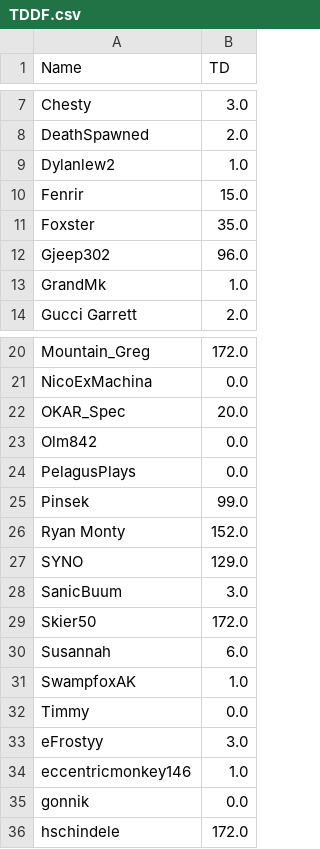
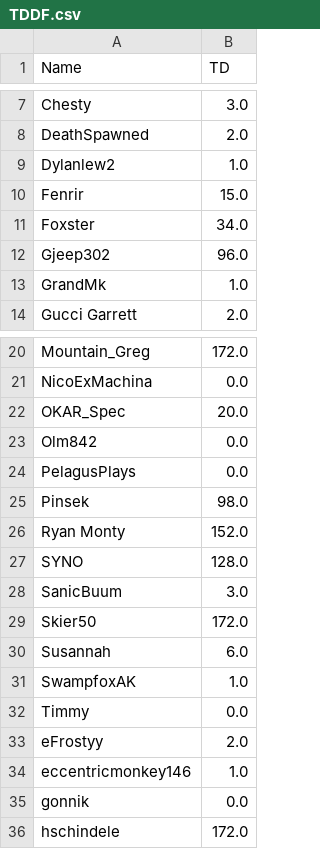
Before and after one commit to hschindele/gmaapp, a CSV file: data/TDDF.csv, drawn as a sheet; only a part is shown, gaps mark what is left out.

```diff
--- a/data/TDDF.csv
+++ b/data/TDDF.csv
@@ -10,3 +10,3 @@ Dylanlew2,1.0
 Fenrir,15.0
-Foxster,35.0
+Foxster,34.0
 Gjeep302,96.0
@@ -24,5 +24,5 @@ Olm842,0.0
 PelagusPlays,0.0
-Pinsek,99.0
+Pinsek,98.0
 Ryan Monty,152.0
-SYNO,129.0
+SYNO,128.0
 SanicBuum,3.0
@@ -32,3 +32,3 @@ SwampfoxAK,1.0
 Timmy,0.0
-eFrostyy,3.0
+eFrostyy,2.0
 eccentricmonkey146,1.0
```
Also changed, not shown: data/achievments.csv, data/allpbs.csv, 5 other files.
